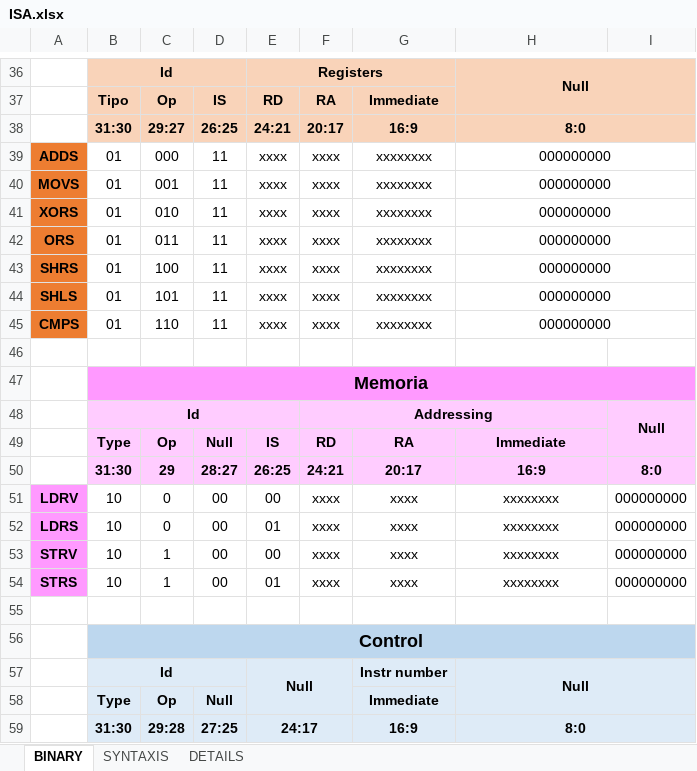
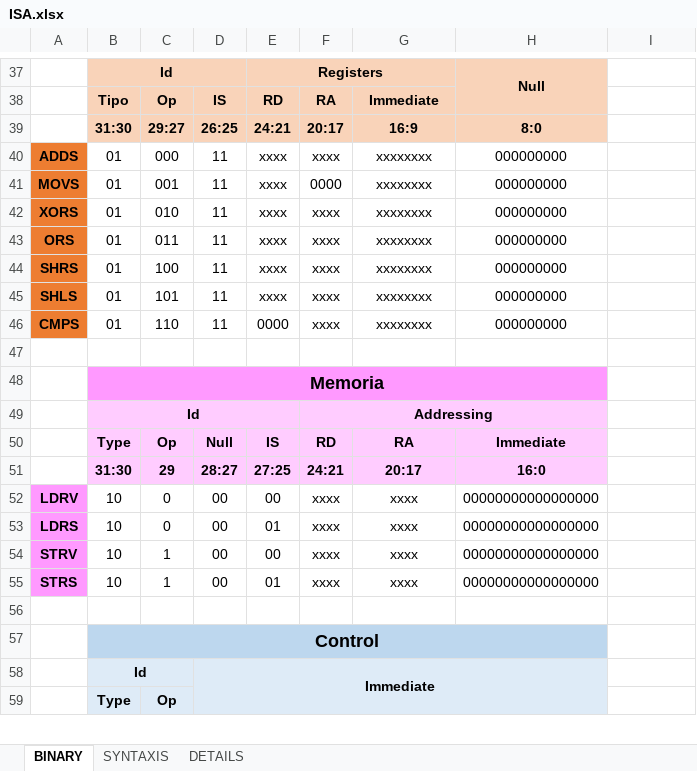
Before and after one commit to Heutlett/2023_ARQUI2_PROYECTO2, an Excel workbook: vectorial_cpu/ISA AND MICROARCHITECTURE/ISA/ISA.xlsx, sheet BINARY, drawn as a sheet; only a part is shown, gaps mark what is left out; values as stored, in another font and other column widths than the file's, no borders; removed rows and columns are numbered as before the commit, all else as after; the diff covers the shown part only; the diff names each change by its address in the sheet, - before the commit and + after, or states it on an @@ line.

```diff
--- a/vectorial_cpu/ISA AND MICROARCHITECTURE/ISA/ISA.xlsx (sheet BINARY)
+++ b/vectorial_cpu/ISA AND MICROARCHITECTURE/ISA/ISA.xlsx (sheet BINARY)
-H36:I37 merged
+H37:H38 merged
-I37:I39 fill: #F9D3B9
+I37:I39 fill: none
-H38:I38 merged
-H39:I39 merged
-F41: xxxx
+F41: 0000
-H40:I40 merged
-H41:I41 merged
-H42:I42 merged
-H43:I43 merged
-H44:I44 merged
-E46: xxxx
+E46: 0000
-H45:I45 merged
-B47:I47 merged
+B48:H48 merged
-I48 fill: #FF99FF
+I48 fill: none
-I49: Null
+I49: (empty)
-I49:I51 fill: #FFCCFF
+I49:I51 fill: none
-I48:I49 merged
-E51: 26:25
+E51: 27:25
-H51: 16:9
+H51: 16:0
-I51: 8:0
+I51: (empty)
-H52:H55: xxxxxxxx
+H52:H55: 00000000000000000
-I52:I55: 000000000
+I52:I55: (empty)
-B56:I56 merged
+B57:H57 merged
-I57 fill: #BDD7EE
+I57 fill: none
-row 57:  | Id |  |  | Null |  | Instr number | Null
-row 58:  | Type | Op | Null |  |  | Immediate
-row 59:  | 31:30 | 29:28 | 27:25 | 24:17 |  | 16:9 | 8:0
+row 58:  | Id |  | Immediate
+row 59:  | Type | Op
```
Also changed, not shown: 5 added rows, 3 removed rows, 23 edited cells, cell formats and merged cells elsewhere in this sheet, 27 other files.
